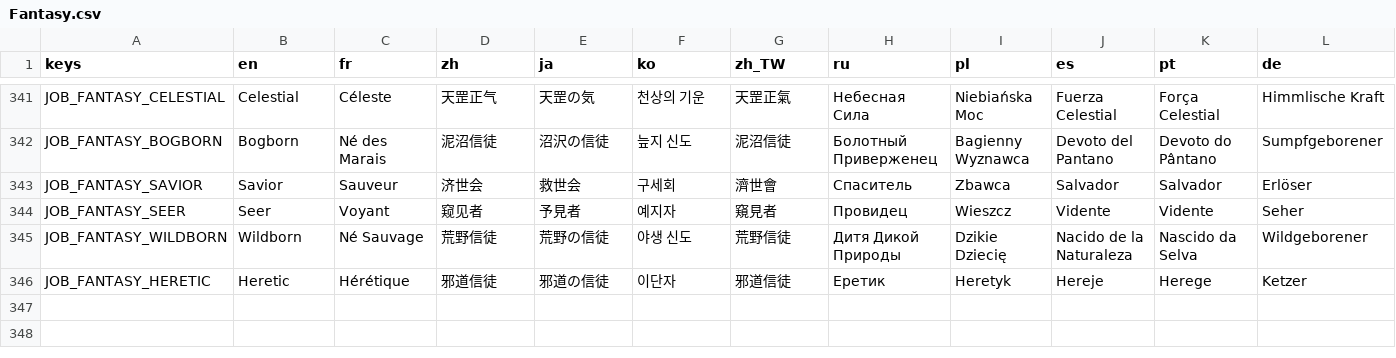
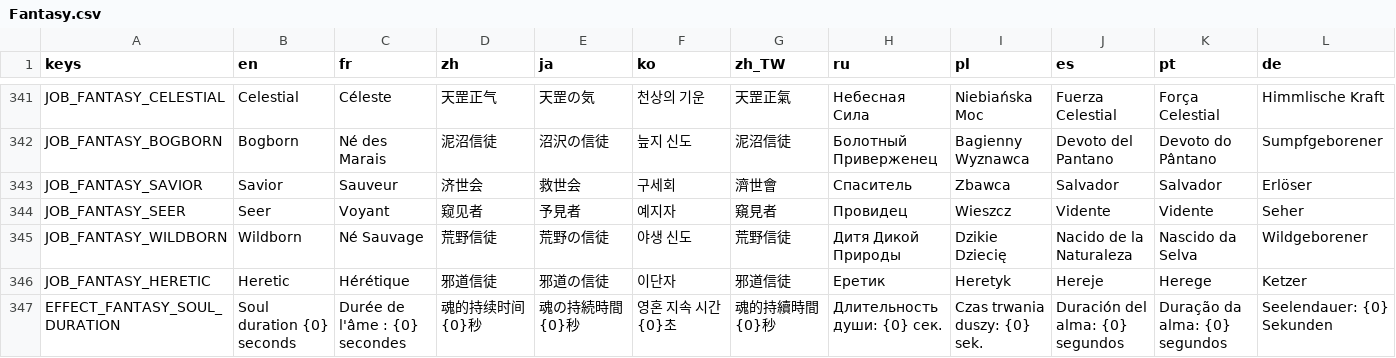
Before and after one commit to CYoJkoY/Yoko-Fantasy, a CSV file: translations/Fantasy.csv, drawn as a sheet; only a part is shown, gaps mark what is left out; rows hold the shown columns only; the diff names each change by its address in the sheet, - before the commit and + after, or states it on an @@ line.

Commit message:
feat(jobs): add starcaller holy job and soul duration mechanics

```diff
--- a/translations/Fantasy.csv
+++ b/translations/Fantasy.csv
+row 347: EFFECT_FANTASY_SOUL_DURATION | Soul duration {0} seconds | Durée de l'âme : {0} secondes | 魂的持续时间{0}秒 | 魂の持続時間{0}秒 | 영혼 지속 시간 {0}초 | 魂的持續時間{0}秒 | Длительность души: {0} сек. | Czas trwania duszy: {0} sek. | Duración del alma: {0} segundos | Duração da alma: {0} segundos | Seelendauer: {0} Sekunden
```
Also changed, not shown: 10 other files.
